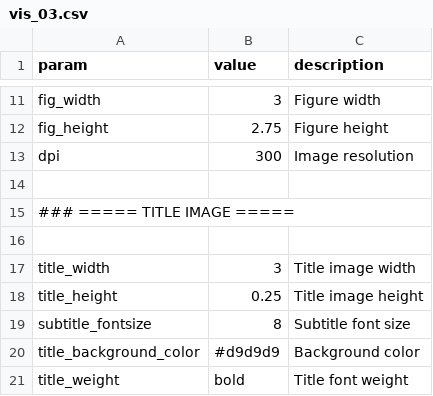
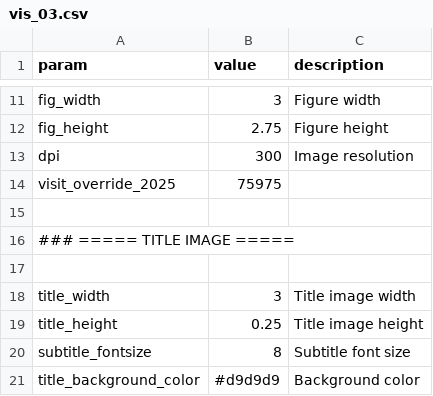
Before and after one commit to mwe-hdr/sbx-data-vis, a CSV file: data/input/params/vis_03.csv, drawn as a sheet; only a part is shown, gaps mark what is left out; the shorter side is filled out with more unchanged rows.

```diff
--- a/data/input/params/vis_03.csv
+++ b/data/input/params/vis_03.csv
@@ -13,2 +13,3 @@ fig_height,2.75,Figure height
 dpi,300,Image resolution
+visit_override_2025,75975
 
```
Also changed, not shown: data/input/params/vis_10.csv, data/input/params/vis_11.csv, 19 other files.
